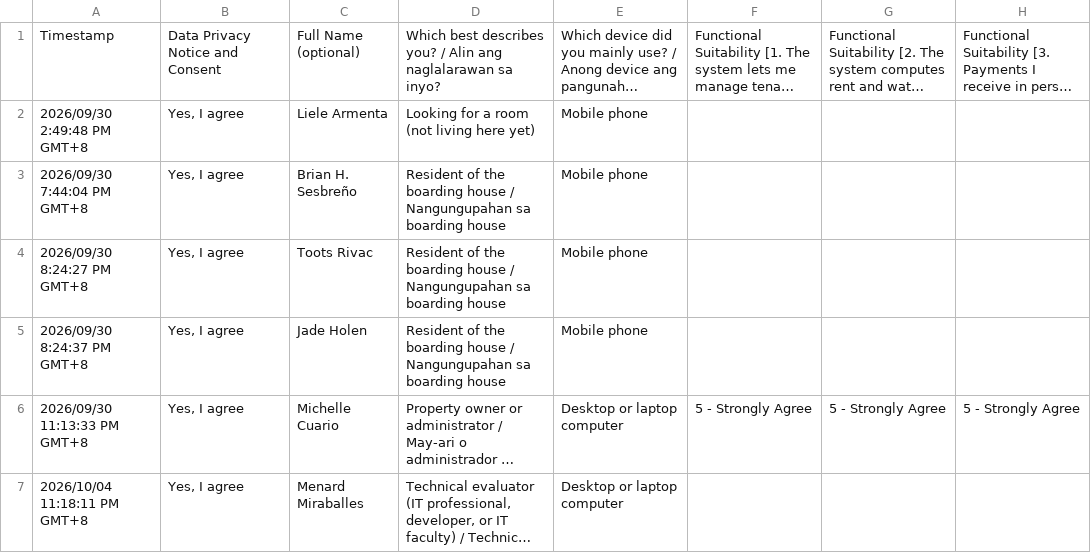
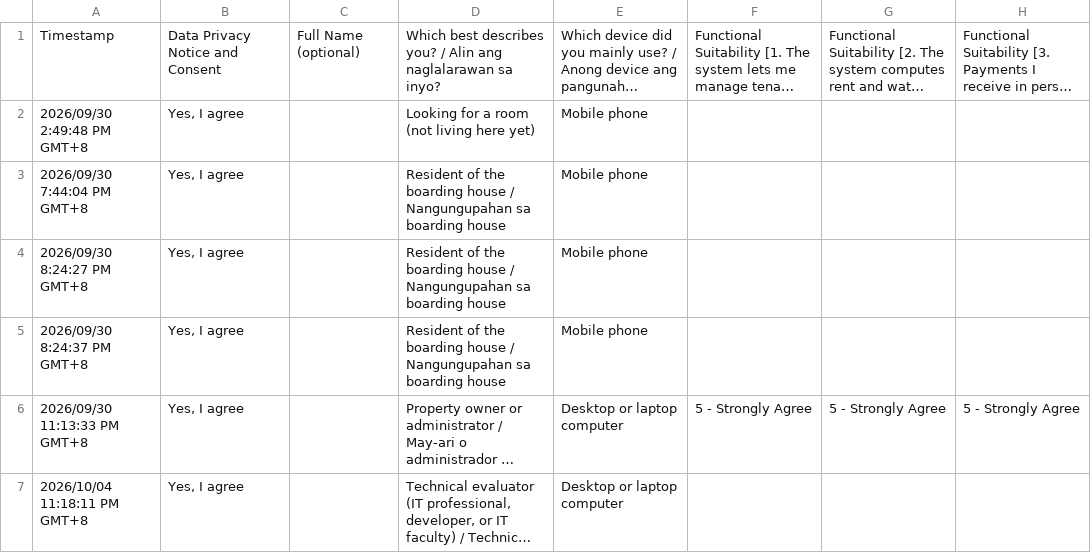
Before and after one commit to SeanJerve/hivelet, a CSV file: docs/TESTING_DAY/results/ISO_IEC_25010_Software_Quality_Assessment.csv, drawn as a sheet; only a part is shown; long unchanged cells end in …; the diff names each change by its address in the sheet, - before the commit and + after, or states it on an @@ line.

```diff
--- a/docs/TESTING_DAY/results/ISO_IEC_25010_Software_Quality_Assessment.csv
+++ b/docs/TESTING_DAY/results/ISO_IEC_25010_Software_Quality_Assessment.csv
-C2: Liele Armenta
+C2: (empty)
-C3: Brian H. Sesbreño
+C3: (empty)
-C4: Toots Rivac
+C4: (empty)
-C5: Jade Holen
+C5: (empty)
-C6: Michelle Cuario
+C6: (empty)
-C7: Menard Miraballes
+C7: (empty)
```
Also changed, not shown: 2 other files.
